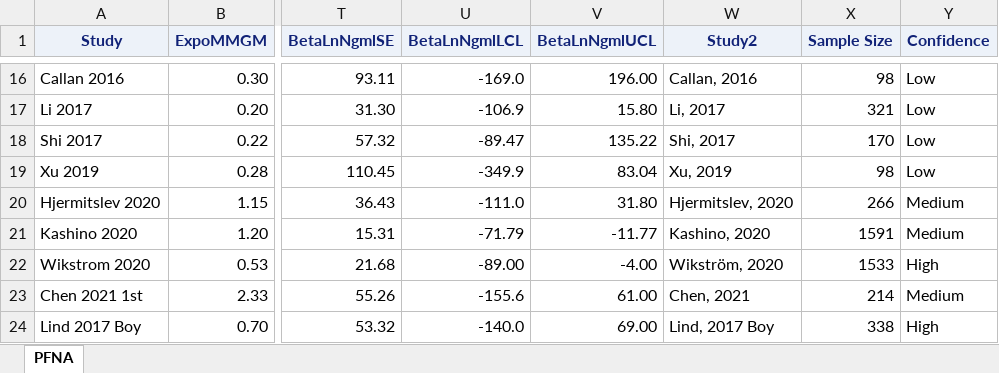
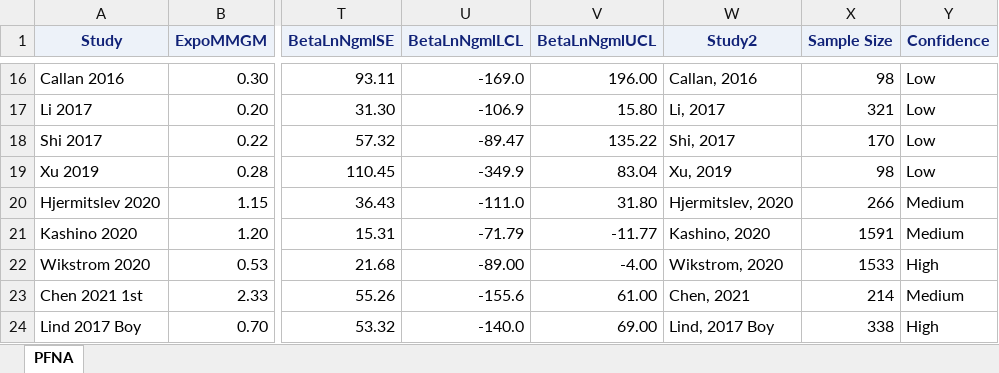
Before and after one commit to USEPA/pfas-birthweight-meta-analysis, an Excel workbook: PFNA_Unit_Conversion_v2_kwon_options.xlsx, sheet PFNA, drawn as a sheet; only a part is shown, gaps mark what is left out; values as stored, in another font and other column widths than the file's, no borders; the diff names each change by its address in the sheet, - before the commit and + after, or states it on an @@ line.

```diff
--- a/PFNA_Unit_Conversion_v2_kwon_options.xlsx (sheet PFNA)
+++ b/PFNA_Unit_Conversion_v2_kwon_options.xlsx (sheet PFNA)
-W22 (Study2): Wikström, 2020
+W22 (Study2): Wikstrom, 2020
```
Also changed, not shown: PFNA_Unit_Conversion_v6.xlsx, 8 other files.
